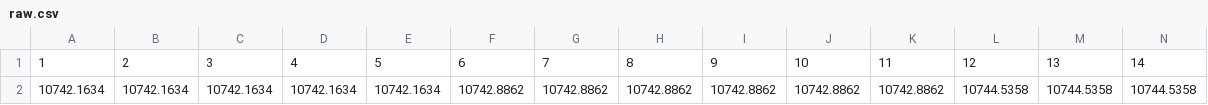
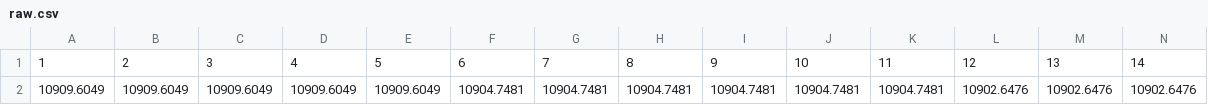
Before and after one commit to poiutes/cryp, a CSV file: cryp/data/dynamic_raw_price_data/raw.csv, drawn as a sheet; only a part is shown; removed rows and columns are numbered as before the commit, all else as after; rows hold the shown columns only; the diff names each change by its address in the sheet, - before the commit and + after, or states it on an @@ line.

```diff
--- a/cryp/data/dynamic_raw_price_data/raw.csv
+++ b/cryp/data/dynamic_raw_price_data/raw.csv
-row 2: 10742.1634 | 10742.1634 | 10742.1634 | 10742.1634 | 10742.1634 | 10742.8862 | 10742.8862 | 10742.8862 | 10742.8862 | 10742.8862 | 10742.8862 | 10744.5358 | 10744.5358 | 10744.5358
+row 2: 10909.6049 | 10909.6049 | 10909.6049 | 10909.6049 | 10909.6049 | 10904.7481 | 10904.7481 | 10904.7481 | 10904.7481 | 10904.7481 | 10904.7481 | 10902.6476 | 10902.6476 | 10902.6476
```
Also changed, not shown: 7 other files.
